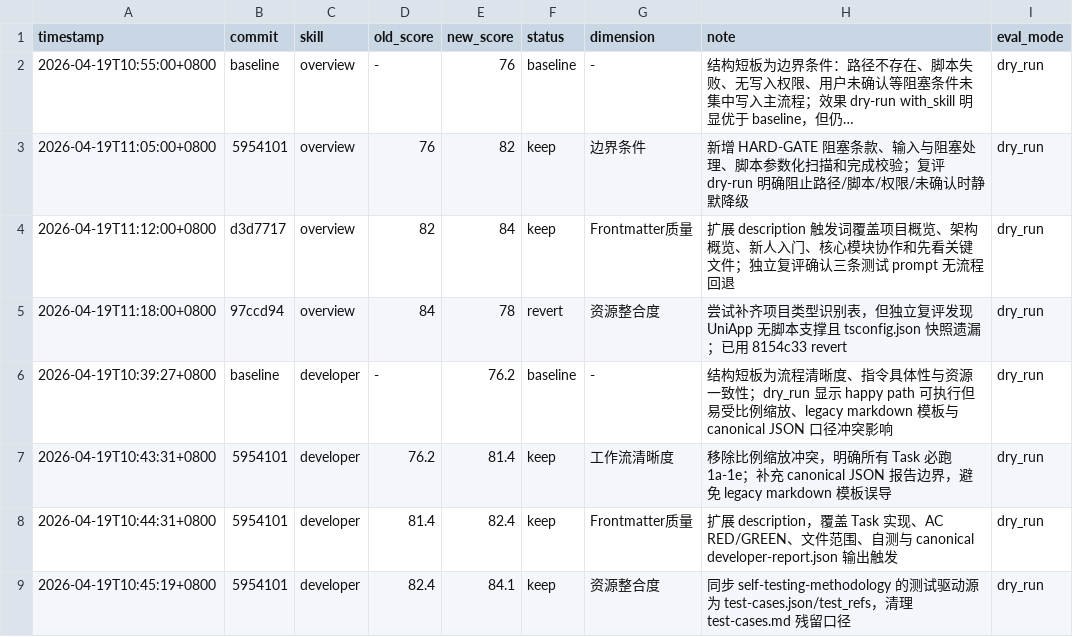
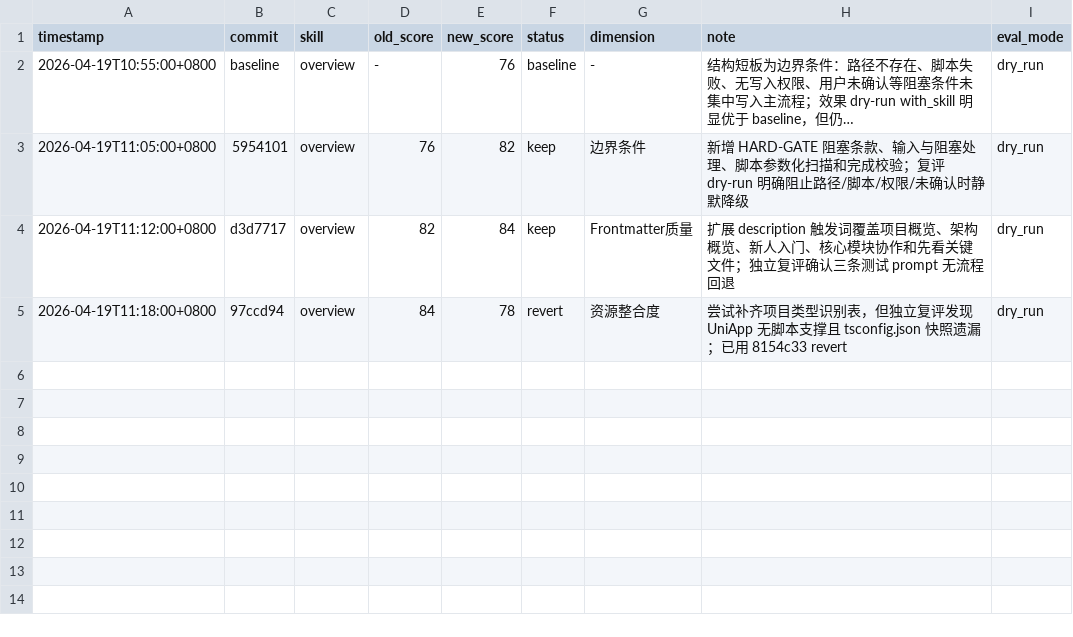
Before and after one commit to jieli-cqwl/org-claude-skills, a TSV file: docs/skill-quality-audit/20260419/results.tsv, drawn as a sheet; long unchanged cells end in …; the diff names each change by its address in the sheet, - before the commit and + after, or states it on an @@ line.

Commit message:
docs: keep overview results scoped

```diff
--- a/docs/skill-quality-audit/20260419/results.tsv
+++ b/docs/skill-quality-audit/20260419/results.tsv
-row 6: 2026-04-19T10:39:27+0800 | baseline | developer | - | 76.2 | baseline | - | 结构短板为流程清晰度、指令具体性与资源一致性；dry_run 显示 happy path 可执行但易受比例缩放、legacy markdown 模板与 canonical JSON 口径冲突影响 | dry_run
-row 7: 2026-04-19T10:43:31+0800 | 5954101 | developer | 76.2 | 81.4 | keep | 工作流清晰度 | 移除比例缩放冲突，明确所有 Task 必跑 1a-1e；补充 canonical JSON 报告边界，避免 legacy markdown 模板误导 | dry_run
-row 8: 2026-04-19T10:44:31+0800 | 5954101 | developer | 81.4 | 82.4 | keep | Frontmatter质量 | 扩展 description，覆盖 Task 实现、AC RED/GREEN、文件范围、自测与 canonical developer-report.json 输出触发 | dry_run
-row 9: 2026-04-19T10:45:19+0800 | 5954101 | developer | 82.4 | 84.1 | keep | 资源整合度 | 同步 self-testing-methodology 的测试驱动源为 test-cases.json/test_refs，清理 test-cases.md 残留口径 | dry_run
```
